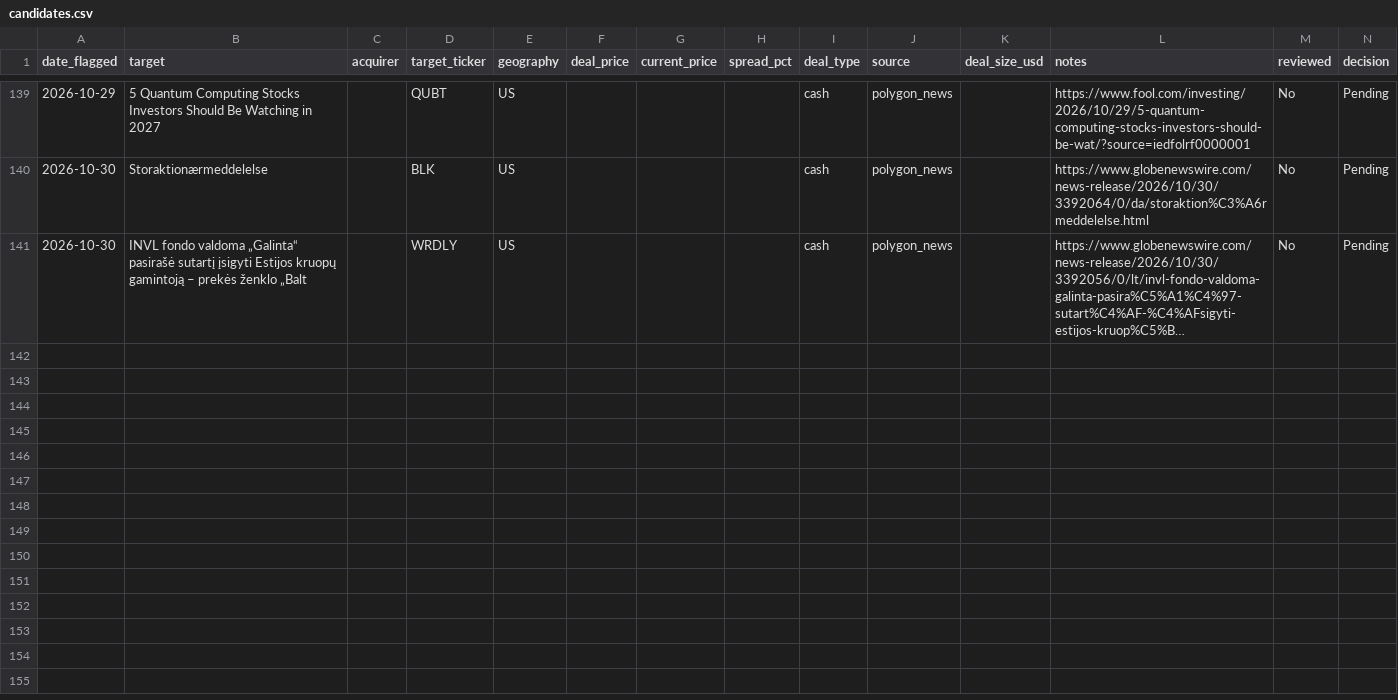
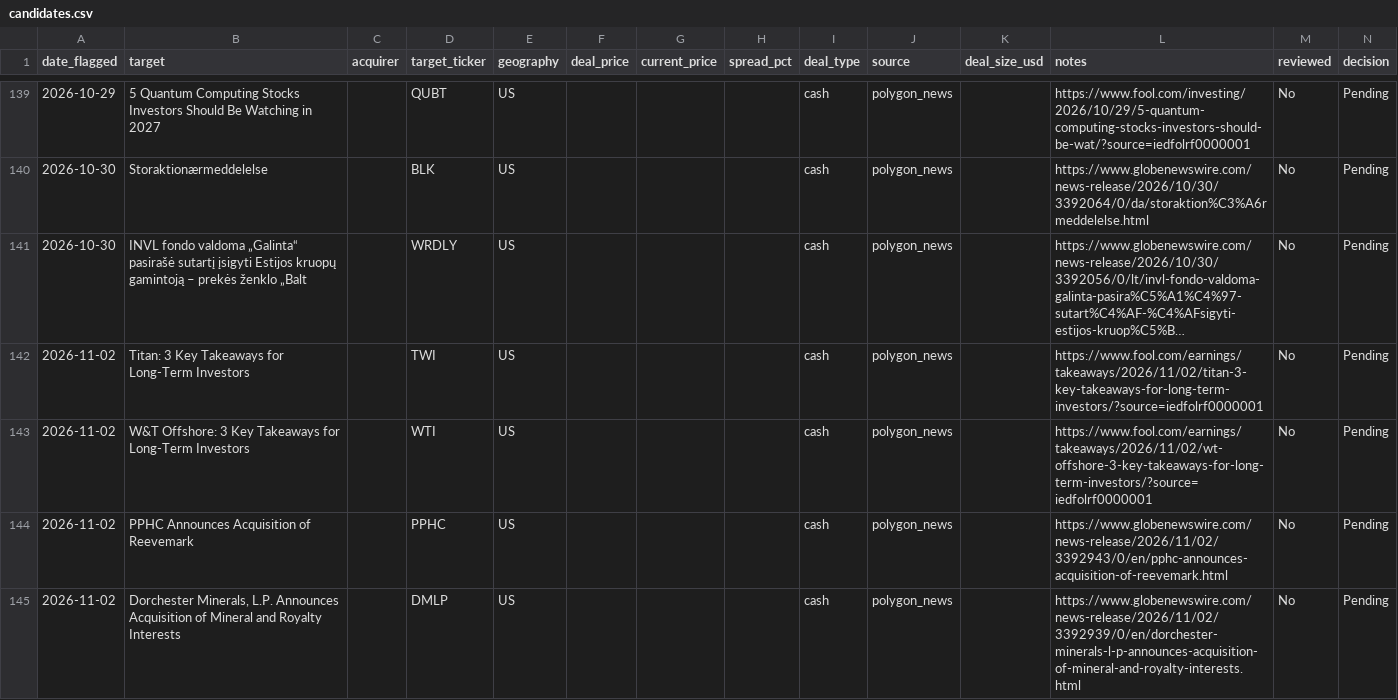
Before and after one commit to Chyde2010/merger_arb_test, a CSV file: data/candidates.csv, drawn as a sheet; only a part is shown, gaps mark what is left out; long unchanged cells end in …; the diff names each change by its address in the sheet, - before the commit and + after, or states it on an @@ line.

```diff
--- a/data/candidates.csv
+++ b/data/candidates.csv
+row 142: 2026-11-02 | Titan: 3 Key Takeaways for Long-Term Investors |  | TWI | US |  |  |  | cash | polygon_news |  | https://www.fool.com/earnings/takeaways/2026/11/02/titan-3-key-takeaways-for-long-term-investors/?source=iedfolrf0000001 | No | Pending
+row 143: 2026-11-02 | W&T Offshore: 3 Key Takeaways for Long-Term Investors |  | WTI | US |  |  |  | cash | polygon_news |  | https://www.fool.com/earnings/takeaways/2026/11/02/wt-offshore-3-key-takeaways-for-long-term-investors/?source=iedfolrf0000001 | No | Pending
+row 144: 2026-11-02 | PPHC Announces Acquisition of Reevemark |  | PPHC | US |  |  |  | cash | polygon_news |  | https://www.globenewswire.com/news-release/2026/11/02/3392943/0/en/pphc-announces-acquisition-of-reevemark.html | No | Pending
+row 145: 2026-11-02 | Dorchester Minerals, L.P. Announces Acquisition of Mineral and Royalty Interests |  | DMLP | US |  |  |  | cash | polygon_news |  | https://www.globenewswire.com/news-release/2026/11/02/3392939/0/en/dorchester-minerals-l-p-announces-acquisition-of-mineral-and-royalty-interests.html | No | Pending
```
Also changed, not shown: data/performance.csv, 1 other file.
